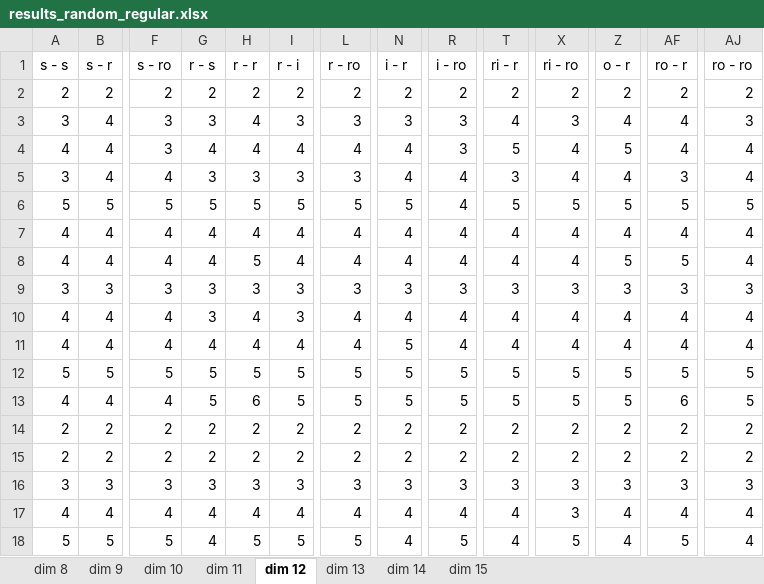
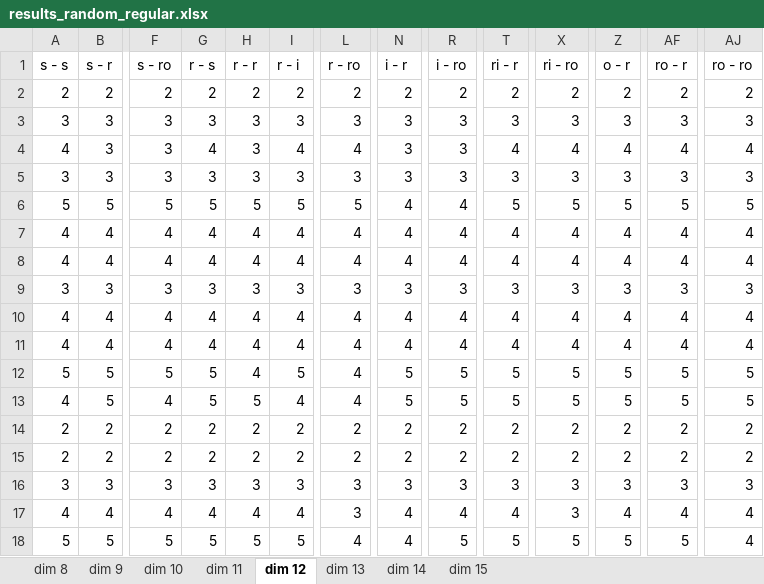
Before and after one commit to jcuevas-rozo/finite-topological-spaces, an Excel workbook: dvfields-strategies-regular/results/results_random_regular.xlsx, sheet dim 12, drawn as a sheet; only a part is shown, gaps mark what is left out; values as stored, in another font and other column widths than the file's, no borders; table styles not drawn; the diff covers the shown part only; the diff names each change by its address in the sheet, - before the commit and + after, or states it on an @@ line.

```diff
--- a/dvfields-strategies-regular/results/results_random_regular.xlsx (sheet dim 12)
+++ b/dvfields-strategies-regular/results/results_random_regular.xlsx (sheet dim 12)
-B3:B5 (s - r): 4
+B3:B5 (s - r): 3
-H3:H4 (r - r): 4
+H3:H4 (r - r): 3
-T3 (ri - r): 4
+T3 (ri - r): 3
-Z3 (o - r): 4
+Z3 (o - r): 3
-AF3 (ro - r): 4
+AF3 (ro - r): 3
-N4:N5 (i - r): 4
+N4:N5 (i - r): 3
-T4 (ri - r): 5
+T4 (ri - r): 4
-Z4 (o - r): 5
+Z4 (o - r): 4
-F5 (s - ro): 4
+F5 (s - ro): 3
-R5 (i - ro): 4
+R5 (i - ro): 3
-X5 (ri - ro): 4
+X5 (ri - ro): 3
-Z5 (o - r): 4
+Z5 (o - r): 3
-AJ5 (ro - ro): 4
+AJ5 (ro - ro): 3
-N6 (i - r): 5
+N6 (i - r): 4
-H8 (r - r): 5
+H8 (r - r): 4
-Z8 (o - r): 5
+Z8 (o - r): 4
-AF8 (ro - r): 5
+AF8 (ro - r): 4
-G10 (r - s): 3
+G10 (r - s): 4
-I10 (r - i): 3
+I10 (r - i): 4
-N11 (i - r): 5
+N11 (i - r): 4
-H12 (r - r): 5
+H12 (r - r): 4
-L12:L13 (r - ro): 5
+L12:L13 (r - ro): 4
-B13 (s - r): 4
+B13 (s - r): 5
-H13 (r - r): 6
+H13 (r - r): 5
-I13 (r - i): 5
+I13 (r - i): 4
-AF13 (ro - r): 6
+AF13 (ro - r): 5
-L17 (r - ro): 4
+L17 (r - ro): 3
-G18 (r - s): 4
+G18 (r - s): 5
-L18 (r - ro): 5
+L18 (r - ro): 4
-T18 (ri - r): 4
+T18 (ri - r): 5
-Z18 (o - r): 4
+Z18 (o - r): 5
```
Also changed, not shown: 1 added row, 1 removed row and 48 edited cells elsewhere in this sheet, sheet dim 14, sheet dim 13, sheet dim 10, sheet dim 11, sheet dim 9, sheet dim 15, 1 more sheet, 11 other files.
